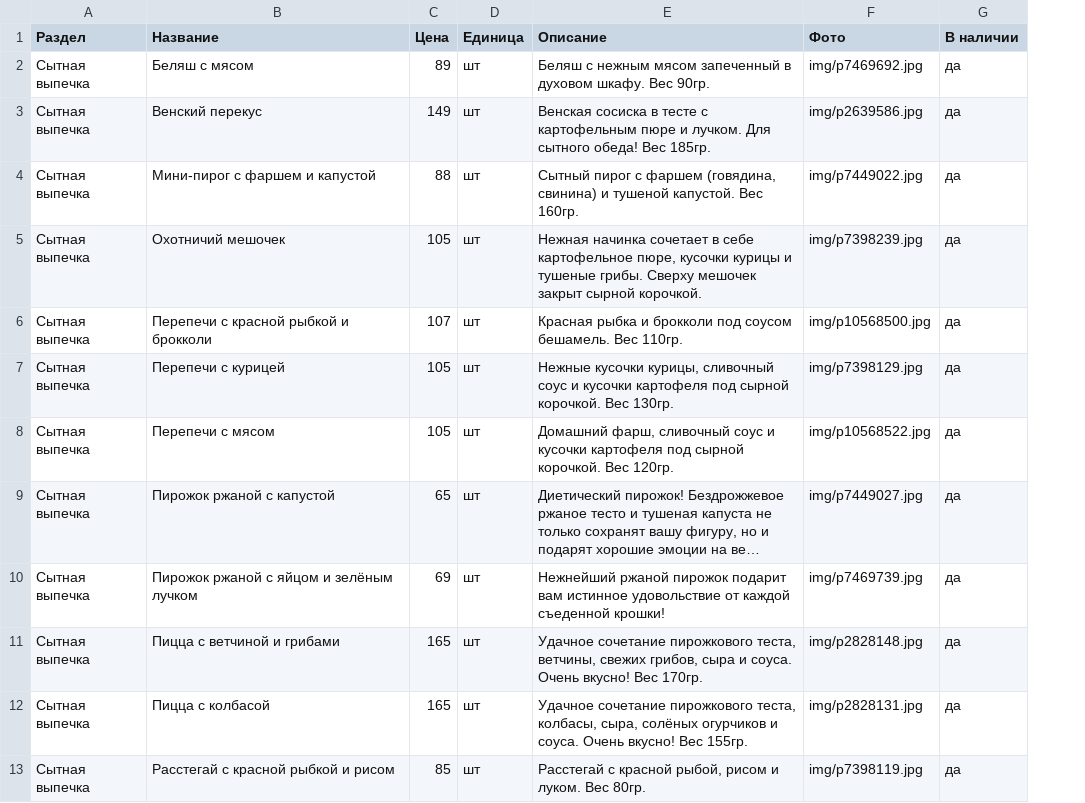
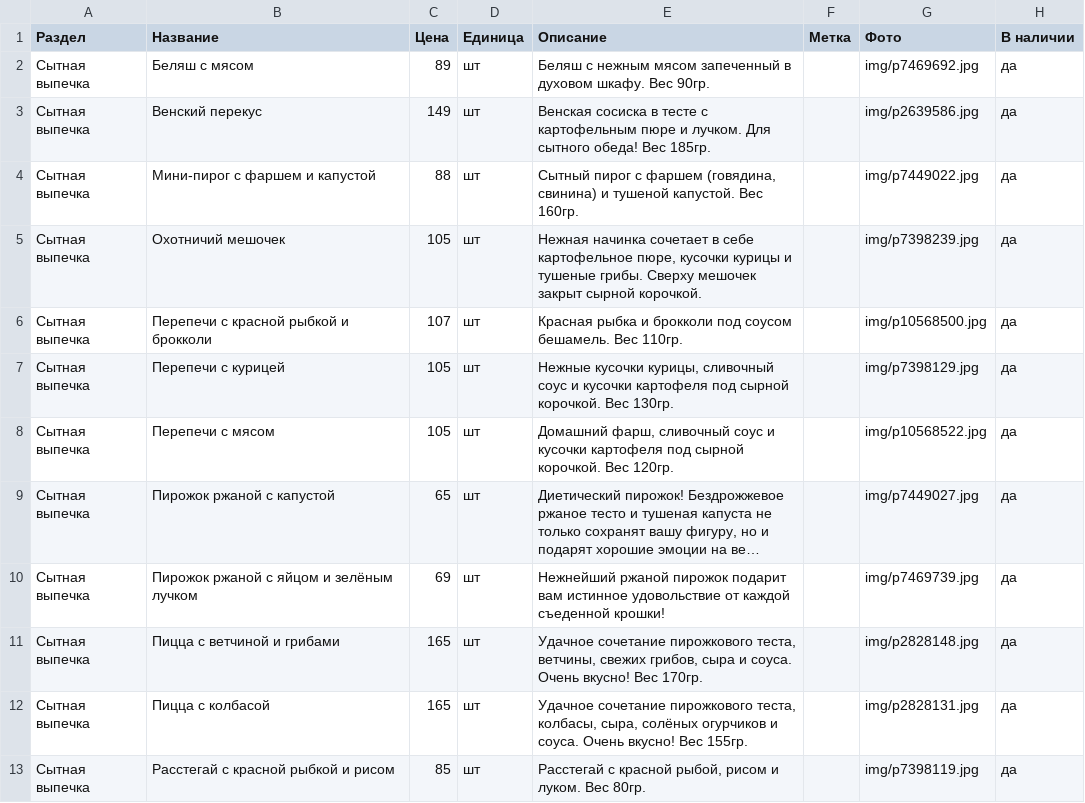
Before and after one commit to LaModaaa/baking, a CSV file: products.csv, drawn as a sheet; only a part is shown; long unchanged cells end in …; the diff names each change by its address in the sheet, - before the commit and + after, or states it on an @@ line.

```diff
--- a/products.csv
+++ b/products.csv
+column F (Метка), empty
```
Also changed, not shown: 7 other files.
